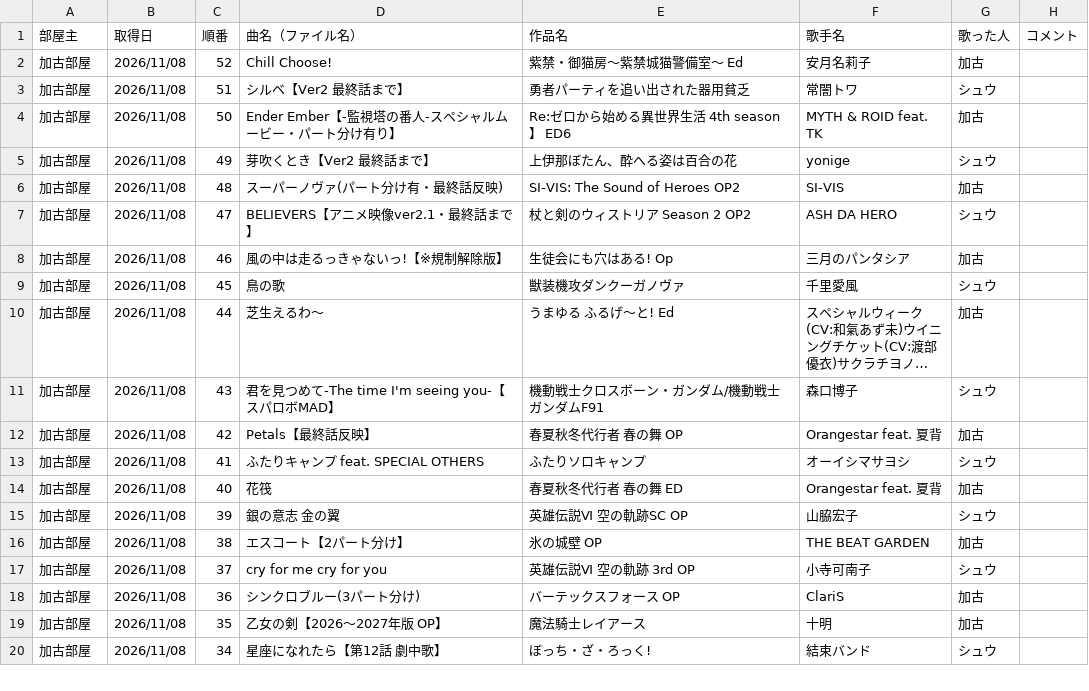
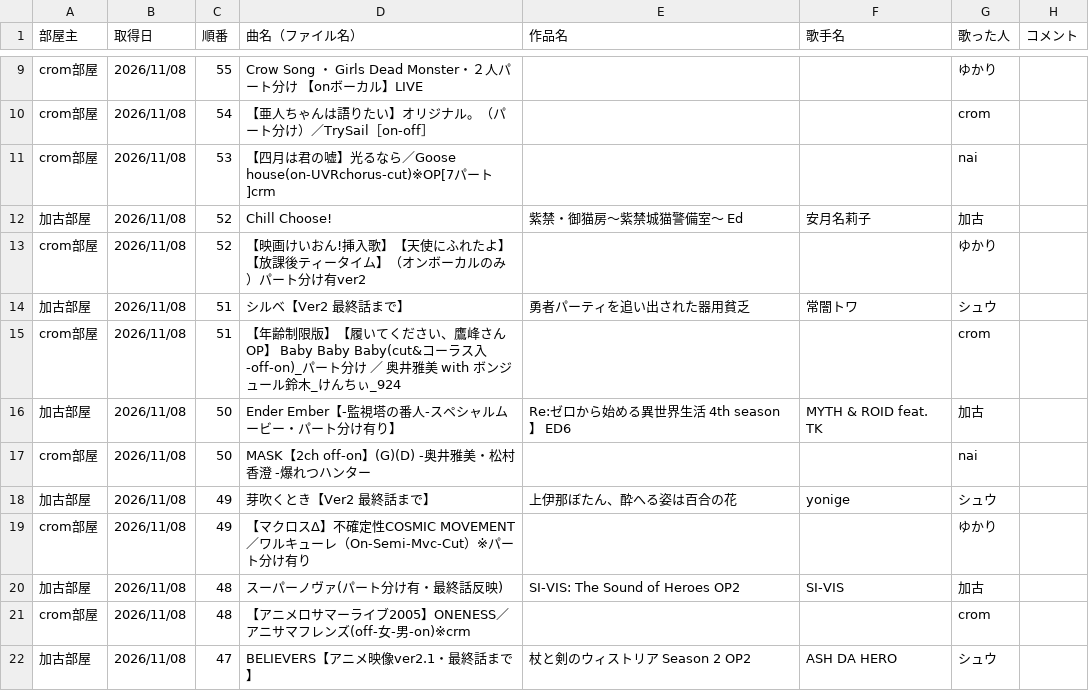
Before and after one commit to hachi515/karaoke_setlist, a CSV file: history_5.csv, drawn as a sheet; only a part is shown, gaps mark what is left out; the shorter side is filled out with more unchanged rows; long unchanged cells end in …; the diff covers the shown part only.

```diff
--- a/history_5.csv
+++ b/history_5.csv
@@ -2,6 +9,14 @@
+crom部屋,2026/11/08,55,Crow Song ・ Girls Dead Monster・２人パート分け 【onボーカル】LIVE,,,ゆかり,
+crom部屋,2026/11/08,54,【亜人ちゃんは語りたい】オリジナル。（パート分け）／TrySail［on-off］,,,crom,
+crom部屋,2026/11/08,53,【四月は君の嘘】光るなら／Goose house(on-UVRchorus-cut)※OP[7パート]crm,,,nai,
 加古部屋,2026/11/08,52,Chill Choose!,紫禁・御猫房～紫禁城猫警備室～ Ed,安月名莉子,加古,
+crom部屋,2026/11/08,52,【映画けいおん!挿入歌】【天使にふれたよ】【放課後ティータイム】（オンボーカルのみ）パート分け有ver2,,,ゆかり,
 加古部屋,2026/11/08,51,シルベ【Ver2 最終話まで】,勇者パーティを追い出された器用貧乏,常闇トワ,シュウ,
+crom部屋,2026/11/08,51,【年齢制限版】【履いてください、鷹峰さん OP】 Baby Baby Baby(cut&コーラス入-off-on)_パート分け ／ 奥井雅美 with ボンジュール鈴木_けんちぃ_924,,,crom,
 加古部屋,2026/11/08,50,Ender Ember【-監視塔の番人-スペシャルムービー・パート分け有り】,Re:ゼロから始める異世界生活 4th season】 ED6,MYTH & ROID feat. TK,加古,
+crom部屋,2026/11/08,50,MASK【2ch off-on】(G)(D) -奥井雅美・松村香澄 -爆れつハンター,,,nai,
 加古部屋,2026/11/08,49,芽吹くとき【Ver2 最終話まで】,上伊那ぼたん、酔へる姿は百合の花,yonige,シュウ,
+crom部屋,2026/11/08,49,【マクロスΔ】不確定性COSMIC MOVEMENT／ワルキューレ（On-Semi-Mvc-Cut）※パート分け有り,,,ゆかり,
 加古部屋,2026/11/08,48,スーパーノヴァ(パート分け有・最終話反映),SI-VIS: The Sound of Heroes OP2,SI-VIS,加古,
+crom部屋,2026/11/08,48,【アニメロサマーライブ2005】ONENESS／アニサマフレンズ(off-女-男-on)※crm,,,crom,
 加古部屋,2026/11/08,47,BELIEVERS【アニメ映像ver2.1・最終話まで】,杖と剣のウィストリア Season 2 OP2,ASH DA HERO,シュウ,
```
Also changed, not shown: 15 added rows elsewhere in this file, 2 other files.
